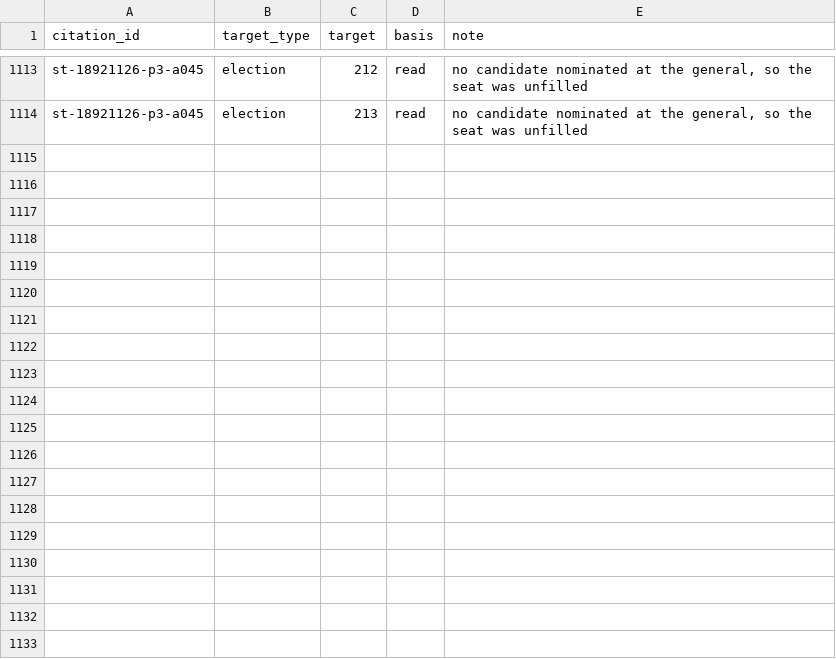
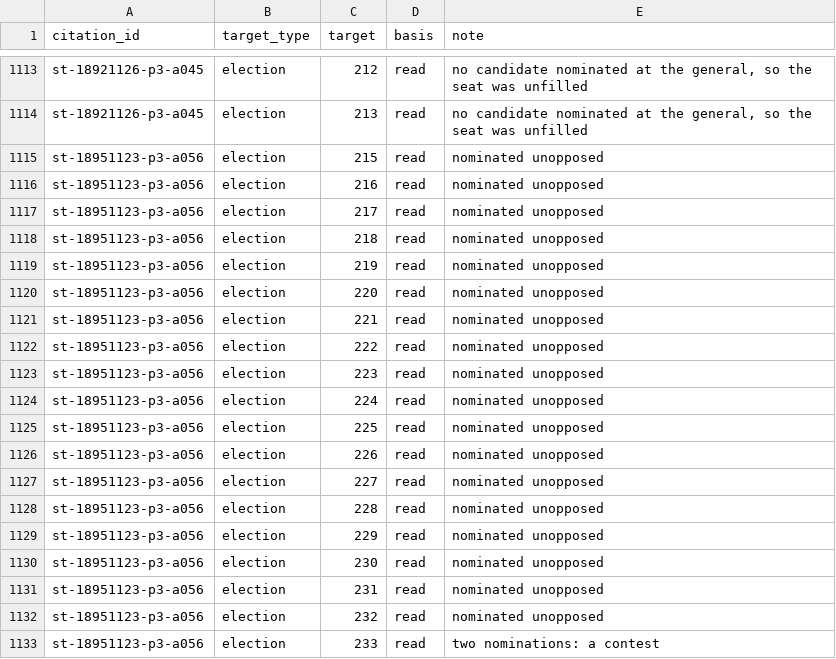
Before and after one commit to ShetlandJ/shetland-political-history, a CSV file: data/citation_links.csv, drawn as a sheet; only a part is shown, gaps mark what is left out; the diff covers the shown part only.

```diff
--- a/data/citation_links.csv
+++ b/data/citation_links.csv
@@ -1114 +1114,20 @@ st-18921126-p3-a045,election,212,read,"no candidate nominated at the general, so
 st-18921126-p3-a045,election,213,read,"no candidate nominated at the general, so the seat was unfilled"
+st-18951123-p3-a056,election,215,read,nominated unopposed
+st-18951123-p3-a056,election,216,read,nominated unopposed
+st-18951123-p3-a056,election,217,read,nominated unopposed
+st-18951123-p3-a056,election,218,read,nominated unopposed
+st-18951123-p3-a056,election,219,read,nominated unopposed
+st-18951123-p3-a056,election,220,read,nominated unopposed
+st-18951123-p3-a056,election,221,read,nominated unopposed
+st-18951123-p3-a056,election,222,read,nominated unopposed
+st-18951123-p3-a056,election,223,read,nominated unopposed
+st-18951123-p3-a056,election,224,read,nominated unopposed
+st-18951123-p3-a056,election,225,read,nominated unopposed
+st-18951123-p3-a056,election,226,read,nominated unopposed
+st-18951123-p3-a056,election,227,read,nominated unopposed
+st-18951123-p3-a056,election,228,read,nominated unopposed
+st-18951123-p3-a056,election,229,read,nominated unopposed
+st-18951123-p3-a056,election,230,read,nominated unopposed
+st-18951123-p3-a056,election,231,read,nominated unopposed
+st-18951123-p3-a056,election,232,read,nominated unopposed
+st-18951123-p3-a056,election,233,read,two nominations: a contest
```
Also changed, not shown: 10 added rows elsewhere in this file, data/citations.csv, 2 other files.
